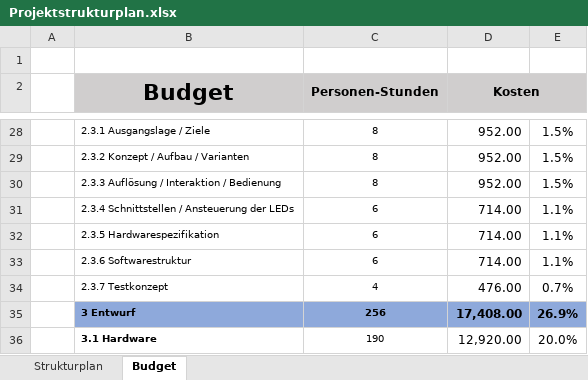
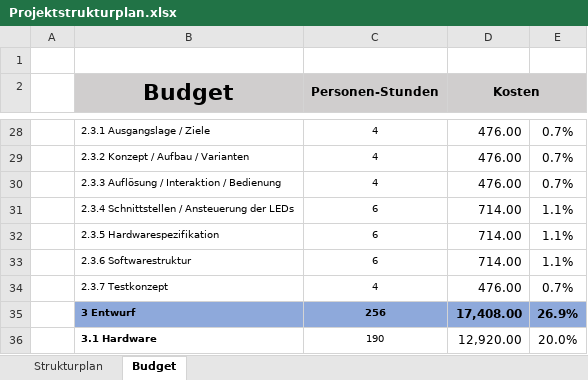
Before and after one commit to jjeisy/pro4e, an Excel workbook: Pflichtenheft/Organisatorisch/Projektstrukturplan.xlsx, sheet Budget, drawn as a sheet; only a part is shown, gaps mark what is left out; values as stored, in another font and other column widths than the file's, no borders; conditional formats not drawn; the diff covers the shown part only; the diff names each change by its address in the sheet, - before the commit and + after, or states it on an @@ line.

```diff
--- a/Pflichtenheft/Organisatorisch/Projektstrukturplan.xlsx (sheet Budget)
+++ b/Pflichtenheft/Organisatorisch/Projektstrukturplan.xlsx (sheet Budget)
-C28:C30 (Personen-Stunden): 8
+C28:C30 (Personen-Stunden): 4
-D28:D30 (Kosten): 952.00
+D28:D30 (Kosten): 476.00
-E28:E30: 1.5%
+E28:E30: 0.7%
```
Also changed, not shown: 33 edited cells elsewhere in this sheet, sheet Strukturplan, 2 other files.
